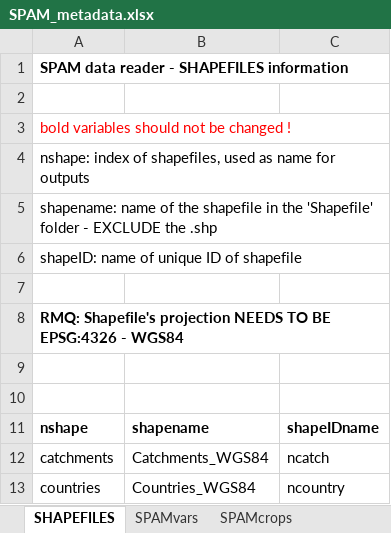
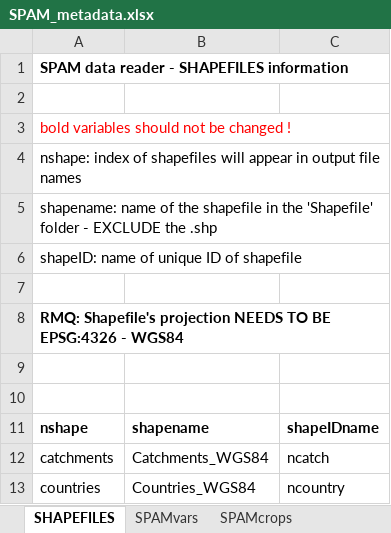
Before and after one commit to RaphaelPB/SPAM_data_reader, an Excel workbook: SPAM_metadata.xlsx, sheet SHAPEFILES, drawn as a sheet; values as stored, in another font and other column widths than the file's, no borders; the diff names each change by its address in the sheet, - before the commit and + after, or states it on an @@ line.

Commit message:
update shapefile id and metadata description

```diff
--- a/SPAM_metadata.xlsx (sheet SHAPEFILES)
+++ b/SPAM_metadata.xlsx (sheet SHAPEFILES)
-A4: …index of shapefiles, used as name for outputs
+A4: …index of shapefiles will appear in output file names
```
Also changed, not shown: sheet SPAMvars, 1 other file.
